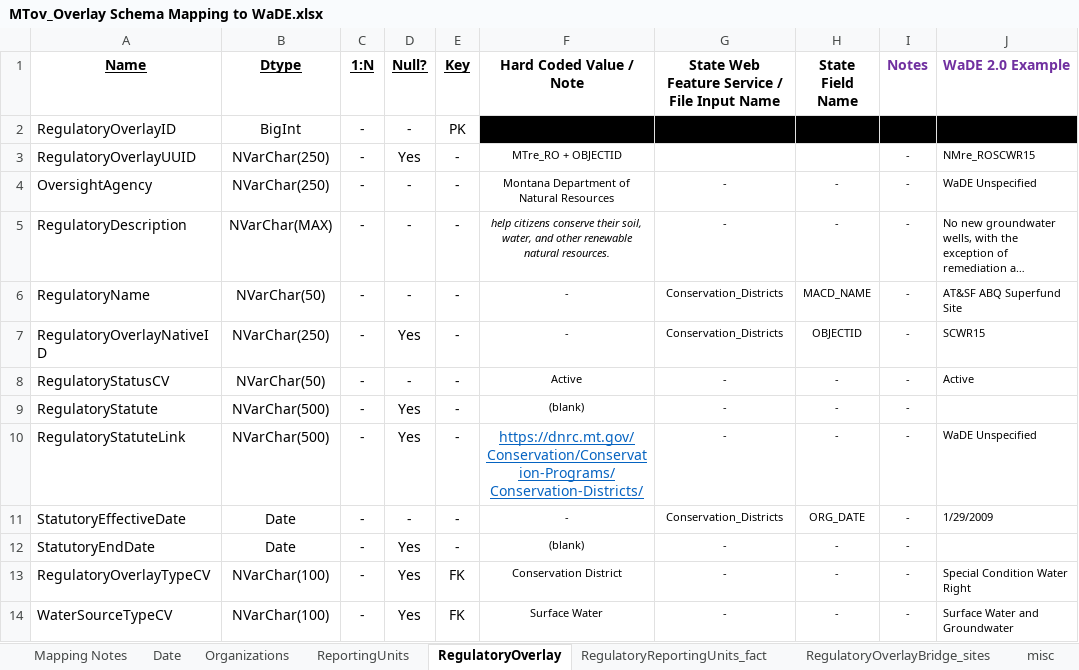
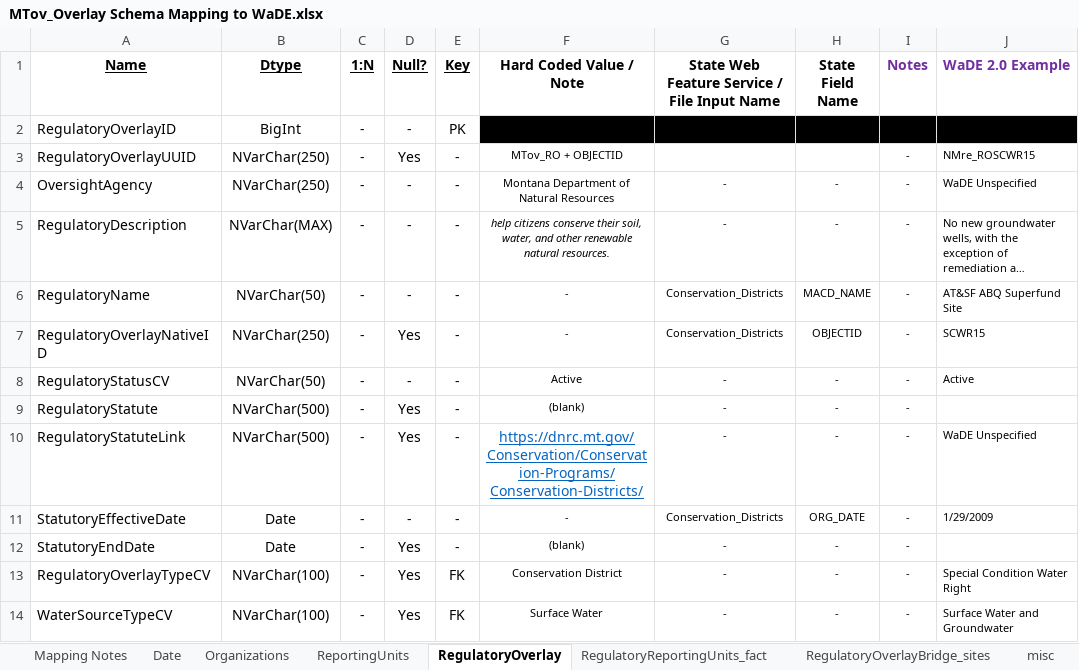
Before and after one commit to WSWCWaterDataExchange/MappingStatesDataToWaDE2.0, an Excel workbook: Montana/Overlays/MTov_Overlay Schema Mapping to WaDE.xlsx, sheet RegulatoryOverlay, drawn as a sheet; only a part is shown; long unchanged cells end in …; values as stored, in another font and other column widths than the file's, no borders; the diff names each change by its address in the sheet, - before the commit and + after, or states it on an @@ line.

Commit message:
MTov udpate
- updated to match new schema

```diff
--- a/Montana/Overlays/MTov_Overlay Schema Mapping to WaDE.xlsx (sheet RegulatoryOverlay)
+++ b/Montana/Overlays/MTov_Overlay Schema Mapping to WaDE.xlsx (sheet RegulatoryOverlay)
-F3 (Hard Coded Value / Note): MTre_RO + OBJECTID
+F3 (Hard Coded Value / Note): MTov_RO + OBJECTID
```
Also changed, not shown: sheet RegulatoryReportingUnits_fact, sheet Organizations, sheet ReportingUnits, 14 other files.
